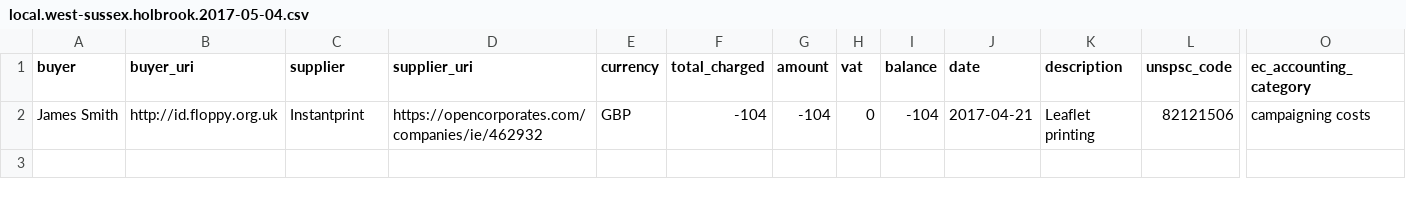
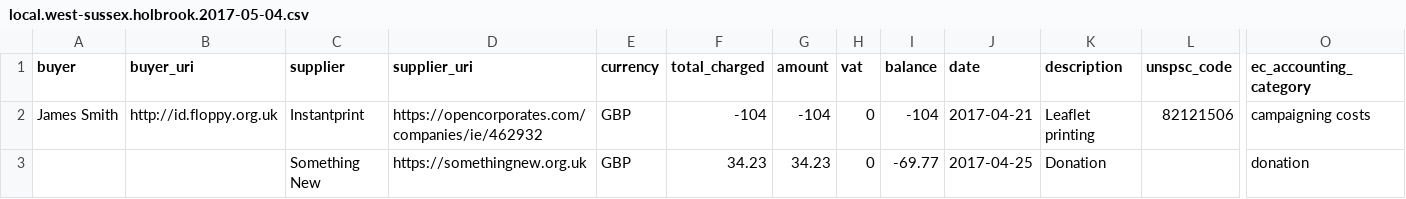
Before and after one commit to SomethingNewUK/finances, a CSV file: local.west-sussex.holbrook.2017-05-04.csv, drawn as a sheet; only a part is shown, gaps mark what is left out; rows hold the shown columns only; the diff names each change by its address in the sheet, - before the commit and + after, or states it on an @@ line.

```diff
--- a/local.west-sussex.holbrook.2017-05-04.csv
+++ b/local.west-sussex.holbrook.2017-05-04.csv
+row 3:  |  | Something New | https://somethingnew.org.uk | GBP | 34.23 | 34.23 | 0 | -69.77 | 2017-04-25 | Donation |  | donation
```
Also changed, not shown: local.staffordshire.lichfield-city-north.2017-05-04.csv.
